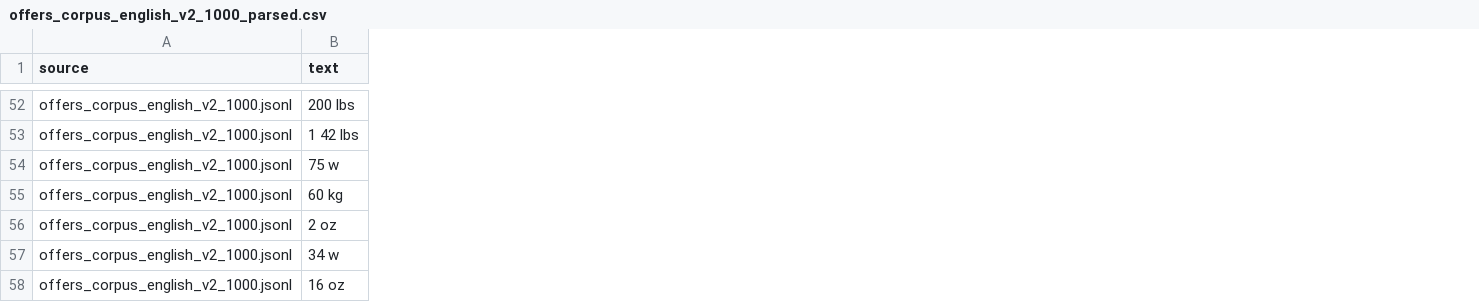
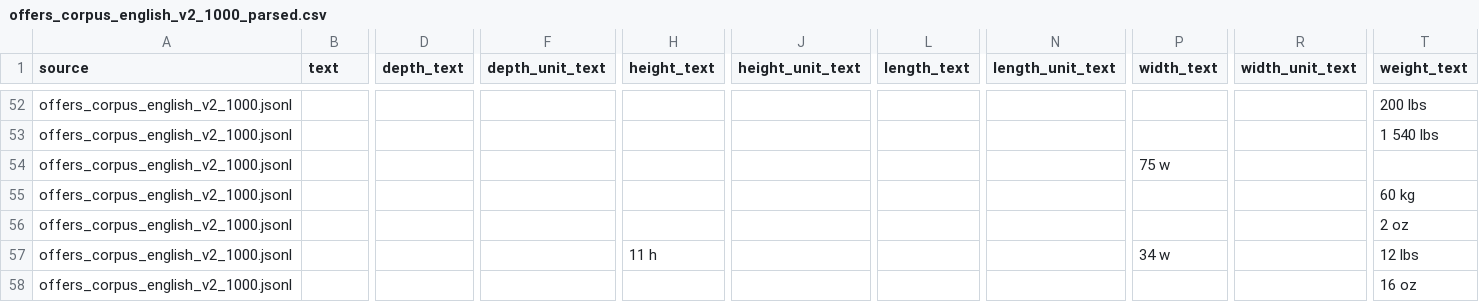
Before and after one commit to tetherless-world/mowgli-etl, a CSV file: mowgli_etl/pipeline/wdc/parsimonious_parser/offers_corpus_english_v2_1000_parsed.csv, drawn as a sheet; only a part is shown, gaps mark what is left out; the diff covers the shown part only; the diff names each change by its address in the sheet, - before the commit and + after, or states it on an @@ line.

```diff
--- a/mowgli_etl/pipeline/wdc/parsimonious_parser/offers_corpus_english_v2_1000_parsed.csv
+++ b/mowgli_etl/pipeline/wdc/parsimonious_parser/offers_corpus_english_v2_1000_parsed.csv
+column D (depth_text), empty
+column F (depth_unit_text), empty
+column H (height_text), row 57: 11 h
+column J (height_unit_text), empty
+column L (length_text), empty
+column N (length_unit_text), empty
+column P (width_text), rows 54-57: 75 w |  |  | 34 w
+column R (width_unit_text), empty
+column T (weight_text), rows 52-58: 200 lbs | 1 540 lbs |  | 60 kg | 2 oz | 12 lbs | 16 oz
-B52 (text): 200 lbs
+B52 (text): (empty)
-B53 (text): 1 42 lbs
+B53 (text): (empty)
-B54 (text): 75 w
+B54 (text): (empty)
-B55 (text): 60 kg
+B55 (text): (empty)
-B56 (text): 2 oz
+B56 (text): (empty)
-B57 (text): 34 w
+B57 (text): (empty)
-B58 (text): 16 oz
+B58 (text): (empty)
```
Also changed, not shown: 3 added columns and 50 edited cells elsewhere in this file.
